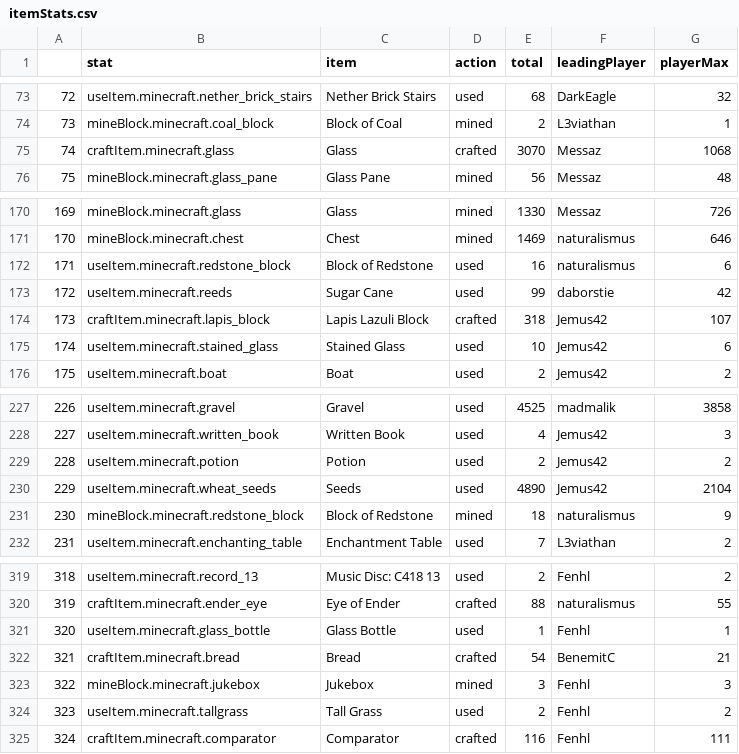
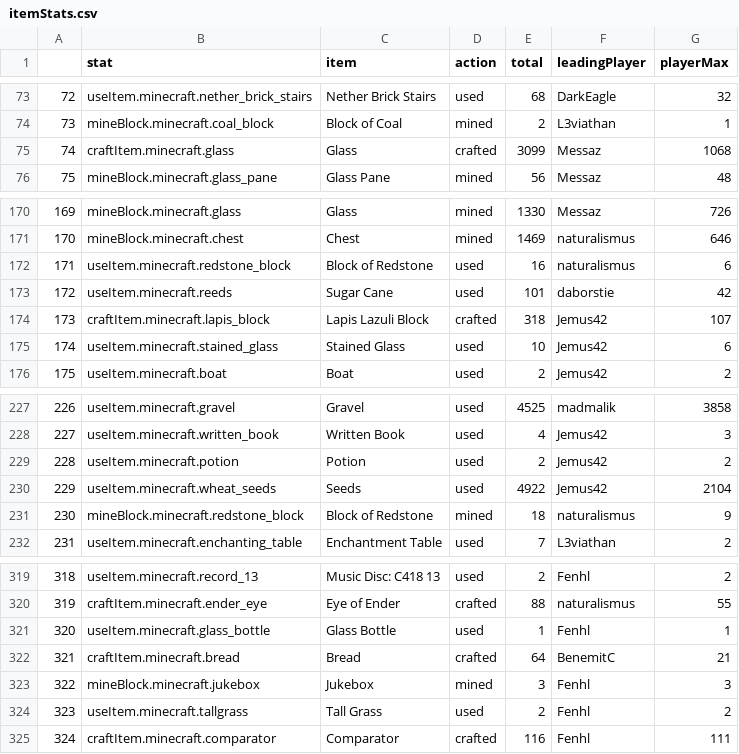
Before and after one commit to wurstmineberg/wurstminestats, a CSV file: data/itemStats.csv, drawn as a sheet; only a part is shown, gaps mark what is left out; the diff covers the shown part only.

```diff
--- a/data/itemStats.csv
+++ b/data/itemStats.csv
@@ -74,3 +74,3 @@
 "73","mineBlock.minecraft.coal_block","Block of Coal","mined",2,"L3viathan",1
-"74","craftItem.minecraft.glass","Glass","crafted",3070,"Messaz",1068
+"74","craftItem.minecraft.glass","Glass","crafted",3099,"Messaz",1068
 "75","mineBlock.minecraft.glass_pane","Glass Pane","mined",56,"Messaz",48
@@ -172,3 +172,3 @@
 "171","useItem.minecraft.redstone_block","Block of Redstone","used",16,"naturalismus",6
-"172","useItem.minecraft.reeds","Sugar Cane","used",99,"daborstie",42
+"172","useItem.minecraft.reeds","Sugar Cane","used",101,"daborstie",42
 "173","craftItem.minecraft.lapis_block","Lapis Lazuli Block","crafted",318,"Jemus42",107
@@ -229,3 +229,3 @@
 "228","useItem.minecraft.potion","Potion","used",2,"Jemus42",2
-"229","useItem.minecraft.wheat_seeds","Seeds","used",4890,"Jemus42",2104
+"229","useItem.minecraft.wheat_seeds","Seeds","used",4922,"Jemus42",2104
 "230","mineBlock.minecraft.redstone_block","Block of Redstone","mined",18,"naturalismus",9
@@ -321,3 +321,3 @@
 "320","useItem.minecraft.glass_bottle","Glass Bottle","used",1,"Fenhl",1
-"321","craftItem.minecraft.bread","Bread","crafted",54,"BenemitC",21
+"321","craftItem.minecraft.bread","Bread","crafted",64,"BenemitC",21
 "322","mineBlock.minecraft.jukebox","Jukebox","mined",3,"Fenhl",3
```
Also changed, not shown: 7 edited cells elsewhere in this file, 5 other files.
